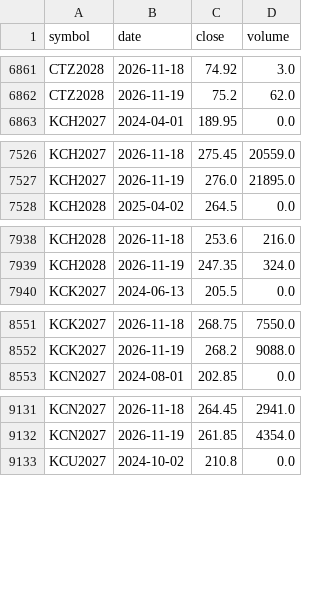
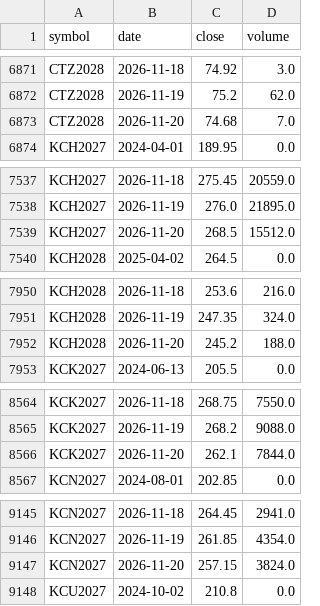
Before and after one commit to BMR-Com/cftc-cot-full, a CSV file: data/softs/live_contracts.csv, drawn as a sheet; only a part is shown, gaps mark what is left out; the diff covers the shown part only; the diff names each change by its address in the sheet, - before the commit and + after, or states it on an @@ line.

```diff
--- a/data/softs/live_contracts.csv
+++ b/data/softs/live_contracts.csv
+row 6873: CTZ2028 | 2026-11-20 | 74.68 | 7.0
+row 7539: KCH2027 | 2026-11-20 | 268.5 | 15512.0
+row 7952: KCH2028 | 2026-11-20 | 245.2 | 188.0
+row 8566: KCK2027 | 2026-11-20 | 262.1 | 7844.0
+row 9147: KCN2027 | 2026-11-20 | 257.15 | 3824.0
```
Also changed, not shown: 21 added rows and 16 edited cells elsewhere in this file, 1 other file.
